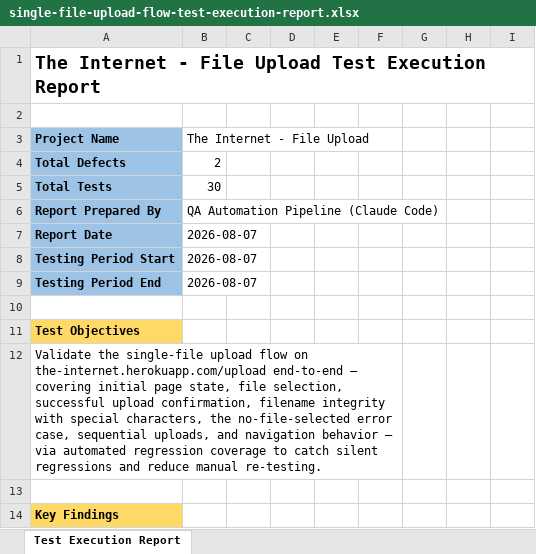
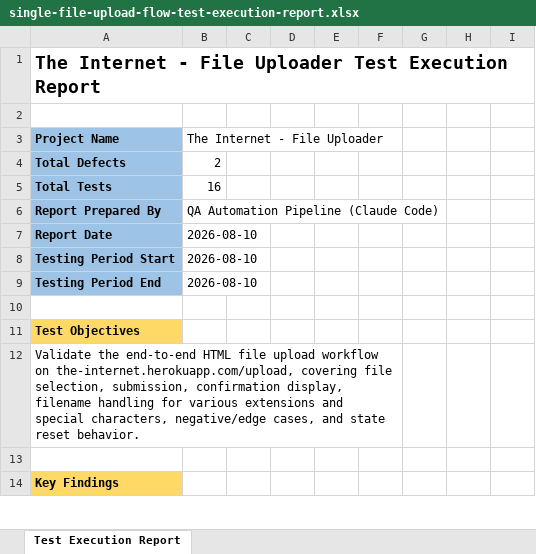
Before and after one commit to pinisriram-source/OpencartAutomation, an Excel workbook: reports/single-file-upload-flow-test-execution-report.xlsx, sheet Test Execution Report, drawn as a sheet; only a part is shown; values as stored, in another font and other column widths than the file's, no borders; charts and pictures not drawn; the diff covers the shown part only; the diff names each change by its address in the sheet, - before the commit and + after, or states it on an @@ line.

```diff
--- a/reports/single-file-upload-flow-test-execution-report.xlsx (sheet Test Execution Report)
+++ b/reports/single-file-upload-flow-test-execution-report.xlsx (sheet Test Execution Report)
-A1 (Project Name): …- File Upload Test Execution…
+A1 (Project Name): …- File Uploader Test Execution…
-B3: The Internet - File Upload
+B3: The Internet - File Uploader
-B5 (The Internet - File Uploader): 30
+B5 (The Internet - File Uploader): 16
-B7:B9 (The Internet - File Uploader): 2026-08-07
+B7:B9 (The Internet - File Uploader): 2026-08-10
-A12 (Project Name): Validate the single-file upload flow on the-internet.herokuapp.com/upload end-to-end — covering initial page state, file selection, successful upload confirmation, filename integrity with special characters, the no-file-selected error case, sequential uploads, and navigation behavior — via automated regression coverage to catch silent regressions and reduce manual re-testing.
+A12 (Project Name): Validate the end-to-end HTML file upload workflow on the-internet.herokuapp.com/upload, covering file selection, submission, confirmation display, filename handling for various extensions and special characters, negative/edge cases, and state reset behavior.
```
Also changed, not shown: 14 removed rows and 73 edited cells elsewhere in this sheet, charts or pictures, 18 other files.
